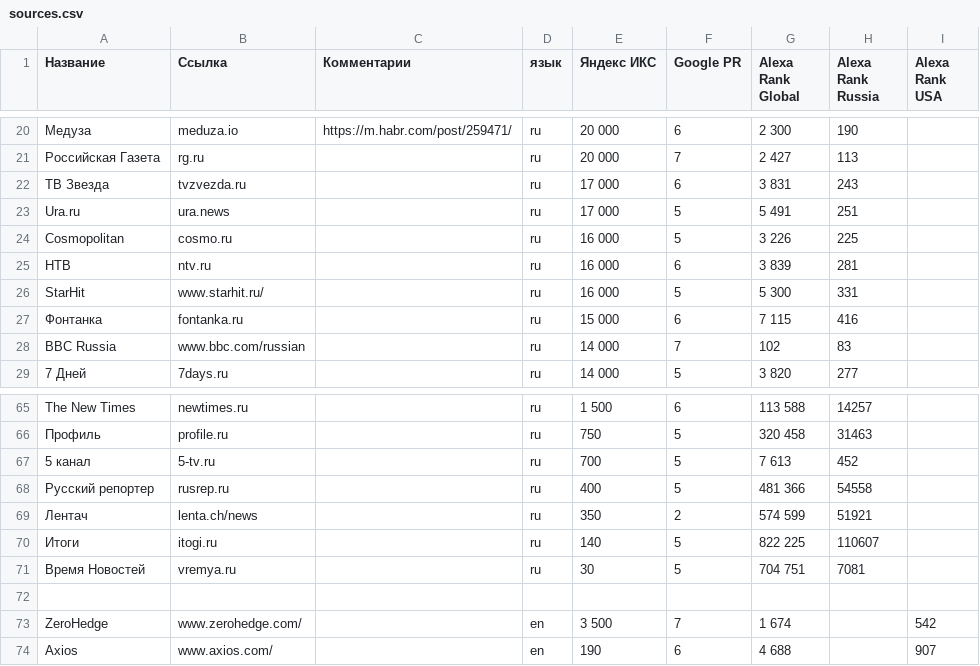
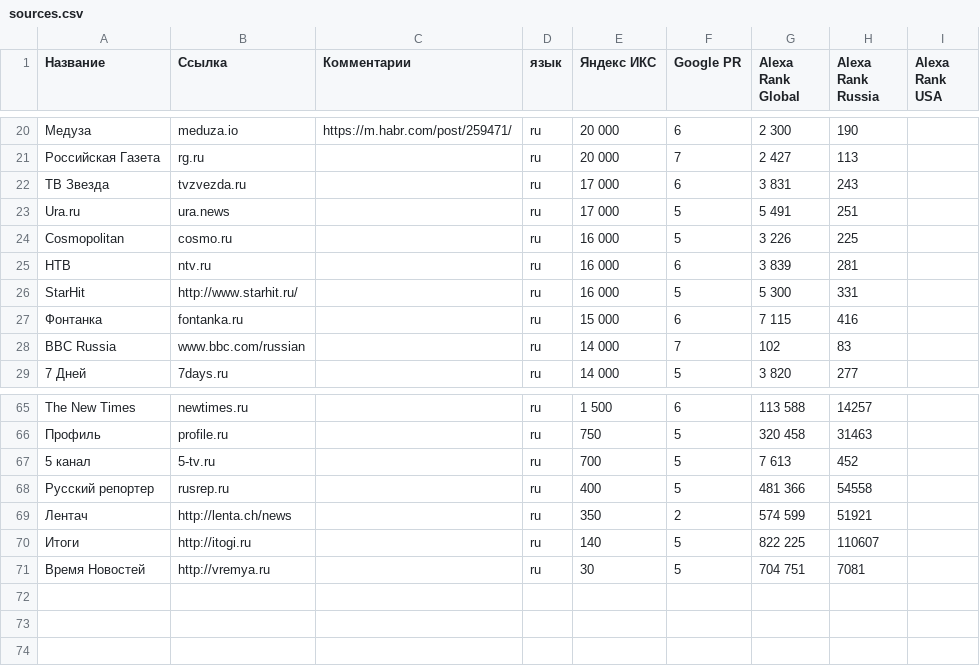
Before and after one commit to vetedde/proj_news_viz, a CSV file: data/parser/conf/sources.csv, drawn as a sheet; only a part is shown, gaps mark what is left out; the diff covers the shown part only.

```diff
--- a/data/parser/conf/sources.csv
+++ b/data/parser/conf/sources.csv
@@ -25,3 +25,3 @@ Cosmopolitan	cosmo.ru		ru	16 000	5	3 226	225
 НТВ	ntv.ru		ru	16 000	6	3 839	281
-StarHit	www.starhit.ru/		ru	16 000	5	5 300	331
+StarHit	http://www.starhit.ru/		ru	16 000	5	5 300	331
 Фонтанка	fontanka.ru		ru	15 000	6	7 115	416
@@ -68,7 +68,4 @@ The New Times	newtimes.ru		ru	1 500	6	113 588	14257
 Русский репортер	rusrep.ru		ru	400	5	481 366	54558
-Лентач	lenta.ch/news		ru	350	2	574 599	51921
-Итоги	itogi.ru		ru	140	5	822 225	110607
-Время Новостей	vremya.ru		ru	30	5	704 751	7081
-
-ZeroHedge	www.zerohedge.com/		en	3 500	7	1 674		542
-Axios	www.axios.com/		en	190	6	4 688		907
+Лентач	http://lenta.ch/news		ru	350	2	574 599	51921
+Итоги	http://itogi.ru		ru	140	5	822 225	110607
+Время Новостей	http://vremya.ru		ru	30	5	704 751	7081
```
Also changed, not shown: 6 edited cells elsewhere in this file, data/parser/conf/feeds.csv, 4 other files.
